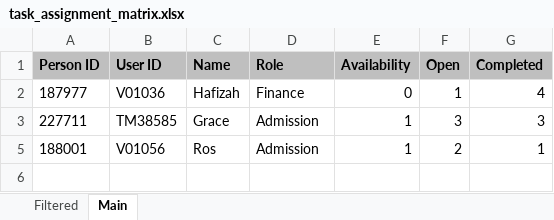
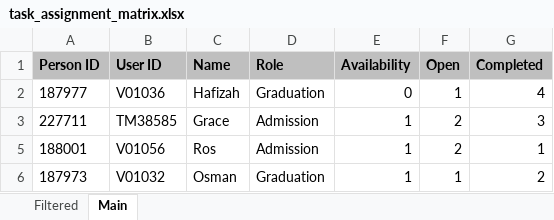
Before and after one commit to evangelistagrace/MAGbot, an Excel workbook: task_assignment_matrix.xlsx, sheet Main, drawn as a sheet; values as stored, in another font and other column widths than the file's, no borders; the diff names each change by its address in the sheet, - before the commit and + after, or states it on an @@ line.

```diff
--- a/task_assignment_matrix.xlsx (sheet Main)
+++ b/task_assignment_matrix.xlsx (sheet Main)
-D2 (Role): Finance
+D2 (Role): Graduation
-F3 (Open): 3
+F3 (Open): 2
+row 6: 187973 | V01032 | Osman | Graduation | 1 | 1 | 2
```
Also changed, not shown: sheet Filtered, hidden cells, 12 other files.
